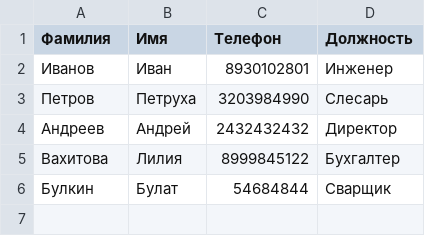
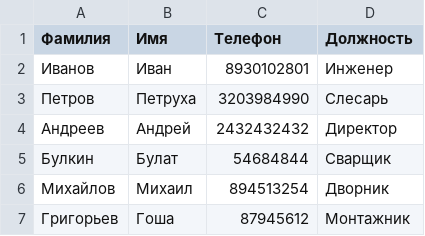
Before and after one commit to Semiranov/SeminarsPython, a CSV file: 8/data.csv, drawn as a sheet; removed rows and columns are numbered as before the commit, all else as after; the diff names each change by its address in the sheet, - before the commit and + after, or states it on an @@ line.

```diff
--- a/8/data.csv
+++ b/8/data.csv
-row 5: Вахитова | Лилия | 8999845122 | Бухгалтер
+row 6: Михайлов | Михаил | 894513254 | Дворник
+row 7: Григорьев | Гоша | 87945612 | Монтажник
```
Also changed, not shown: 4 other files.
